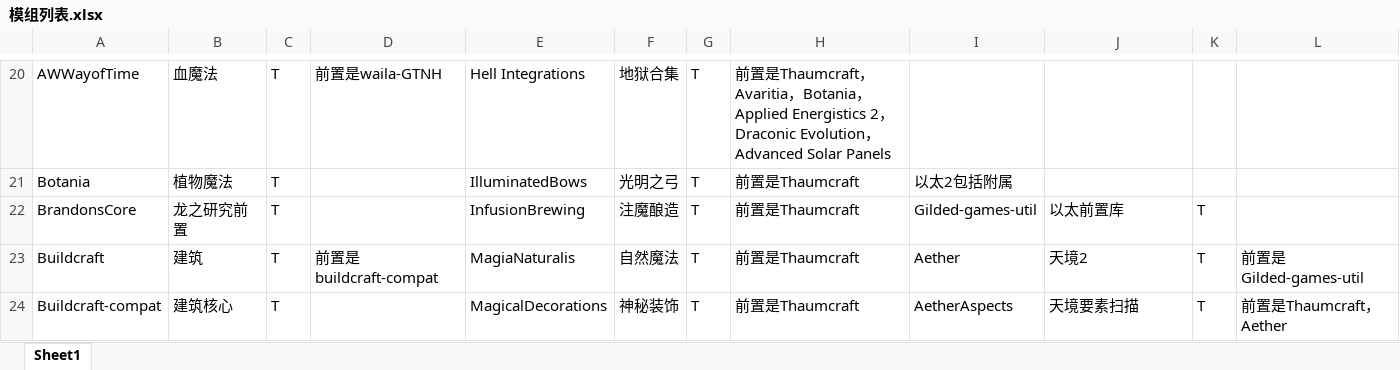
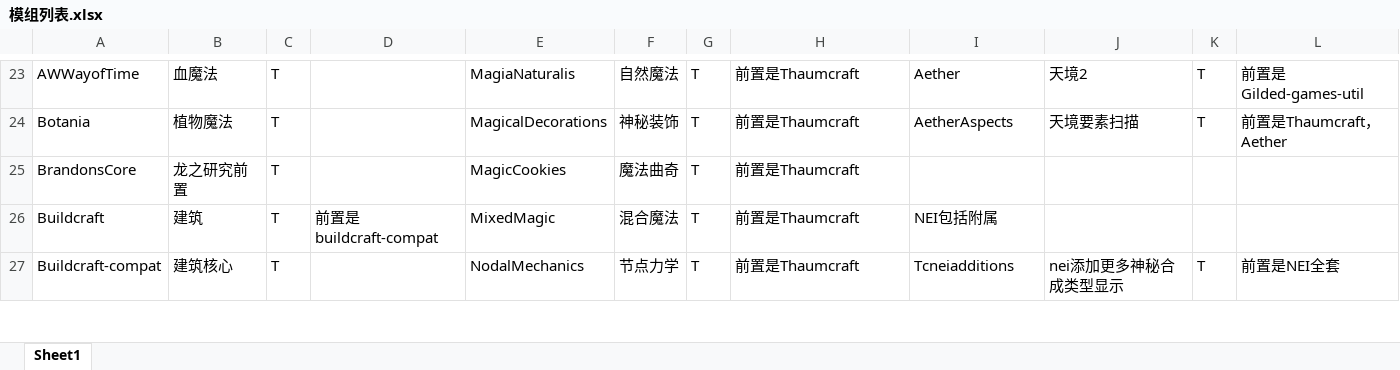
Before and after one commit to Sunsmilktea/Modpack, an Excel workbook: 模组列表.xlsx, sheet Sheet1, drawn as a sheet; only a part is shown, gaps mark what is left out; values as stored, in another font and other column widths than the file's, no cell formats; addresses are those after the commit; the diff covers the shown part only; the diff names each change by its address in the sheet, - before the commit and + after, or states it on an @@ line.

```diff
--- a/模组列表.xlsx (sheet Sheet1)
+++ b/模组列表.xlsx (sheet Sheet1)
-D23: 前置是waila-GTNH
+D23: (empty)
-E23: Hell Integrations
+E23: MagiaNaturalis
-F23: 地狱合集
+F23: 自然魔法
-H23: …是Thaumcraft，Avaritia，Botania，Applied Energistics 2，Draconic Evolution，Advanced Solar Panels
+H23: …是Thaumcraft
-I23: (empty)
+I23: Aether
-J23: (empty)
+J23: 天境2
-K23:K24: (empty)
+K23:K24: T
-L23: (empty)
+L23: 前置是Gilded-games-util
-E24: IlluminatedBows
+E24: MagicalDecorations
-F24: 光明之弓
+F24: 神秘装饰
-I24: 以太2包括附属
+I24: AetherAspects
-J24: (empty)
+J24: 天境要素扫描
-L24: (empty)
+L24: 前置是Thaumcraft，Aether
-E25: InfusionBrewing
+E25: MagicCookies
-F25: 注魔酿造
+F25: 魔法曲奇
-I25: Gilded-games-util
+I25: (empty)
-J25: 以太前置库
+J25: (empty)
-K25:K26: T
+K25:K26: (empty)
-E26: MagiaNaturalis
+E26: MixedMagic
-F26: 自然魔法
+F26: 混合魔法
-I26: Aether
+I26: NEI包括附属
-J26: 天境2
+J26: (empty)
-L26: 前置是Gilded-games-util
+L26: (empty)
-E27: MagicalDecorations
+E27: NodalMechanics
-F27: 神秘装饰
+F27: 节点力学
-I27: AetherAspects
+I27: Tcneiadditions
-J27: 天境要素扫描
+J27: nei添加更多神秘合成类型显示
-L27: 前置是Thaumcraft，Aether
+L27: 前置是NEI全套
```
Also changed, not shown: 3 added rows, 3 removed rows and 201 edited cells elsewhere in this sheet, cell formats.
